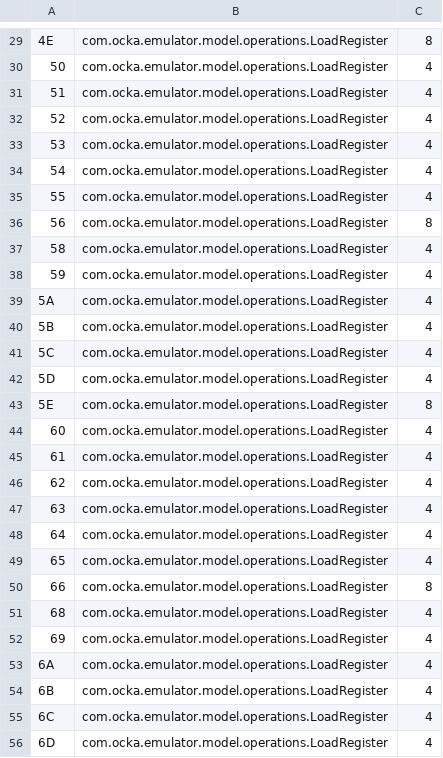
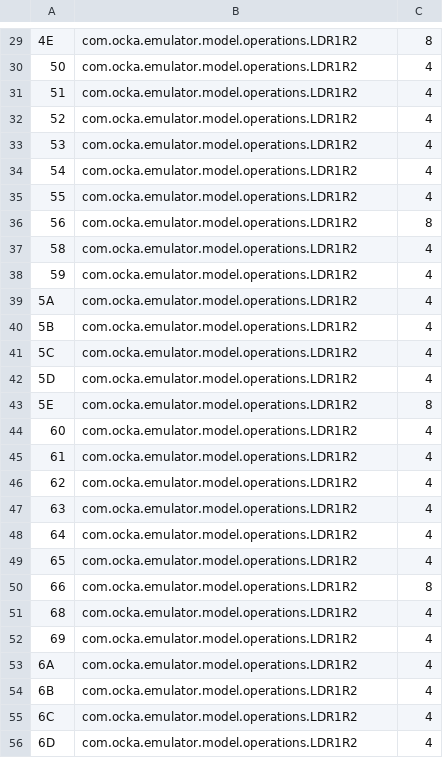
Before and after one commit to tim-alford/YetAnotherGameBoyEmulator, a TSV file: assets/optable.tsv, drawn as a sheet; only a part is shown, gaps mark what is left out; the diff covers the shown part only.

Commit message:
Added a lot more operations

```diff
--- a/assets/optable.tsv
+++ b/assets/optable.tsv
@@ -29,28 +29,28 @@
-4E	com.ocka.emulator.model.operations.LoadRegister	8
-50	com.ocka.emulator.model.operations.LoadRegister	4
-51	com.ocka.emulator.model.operations.LoadRegister	4
-52	com.ocka.emulator.model.operations.LoadRegister	4
-53	com.ocka.emulator.model.operations.LoadRegister	4
-54	com.ocka.emulator.model.operations.LoadRegister	4
-55	com.ocka.emulator.model.operations.LoadRegister	4
-56	com.ocka.emulator.model.operations.LoadRegister	8
-58	com.ocka.emulator.model.operations.LoadRegister	4
-59	com.ocka.emulator.model.operations.LoadRegister	4
-5A	com.ocka.emulator.model.operations.LoadRegister	4
-5B	com.ocka.emulator.model.operations.LoadRegister	4
-5C	com.ocka.emulator.model.operations.LoadRegister	4
-5D	com.ocka.emulator.model.operations.LoadRegister	4
-5E	com.ocka.emulator.model.operations.LoadRegister	8
-60	com.ocka.emulator.model.operations.LoadRegister	4
-61	com.ocka.emulator.model.operations.LoadRegister	4
-62	com.ocka.emulator.model.operations.LoadRegister	4
-63	com.ocka.emulator.model.operations.LoadRegister	4
-64	com.ocka.emulator.model.operations.LoadRegister	4
-65	com.ocka.emulator.model.operations.LoadRegister	4
-66	com.ocka.emulator.model.operations.LoadRegister	8
-68	com.ocka.emulator.model.operations.LoadRegister	4
-69	com.ocka.emulator.model.operations.LoadRegister	4
-6A	com.ocka.emulator.model.operations.LoadRegister	4
-6B	com.ocka.emulator.model.operations.LoadRegister	4
-6C	com.ocka.emulator.model.operations.LoadRegister	4
-6D	com.ocka.emulator.model.operations.LoadRegister	4
+4E	com.ocka.emulator.model.operations.LDR1R2	8
+50	com.ocka.emulator.model.operations.LDR1R2	4
+51	com.ocka.emulator.model.operations.LDR1R2	4
+52	com.ocka.emulator.model.operations.LDR1R2	4
+53	com.ocka.emulator.model.operations.LDR1R2	4
+54	com.ocka.emulator.model.operations.LDR1R2	4
+55	com.ocka.emulator.model.operations.LDR1R2	4
+56	com.ocka.emulator.model.operations.LDR1R2	8
+58	com.ocka.emulator.model.operations.LDR1R2	4
+59	com.ocka.emulator.model.operations.LDR1R2	4
+5A	com.ocka.emulator.model.operations.LDR1R2	4
+5B	com.ocka.emulator.model.operations.LDR1R2	4
+5C	com.ocka.emulator.model.operations.LDR1R2	4
+5D	com.ocka.emulator.model.operations.LDR1R2	4
+5E	com.ocka.emulator.model.operations.LDR1R2	8
+60	com.ocka.emulator.model.operations.LDR1R2	4
+61	com.ocka.emulator.model.operations.LDR1R2	4
+62	com.ocka.emulator.model.operations.LDR1R2	4
+63	com.ocka.emulator.model.operations.LDR1R2	4
+64	com.ocka.emulator.model.operations.LDR1R2	4
+65	com.ocka.emulator.model.operations.LDR1R2	4
+66	com.ocka.emulator.model.operations.LDR1R2	8
+68	com.ocka.emulator.model.operations.LDR1R2	4
+69	com.ocka.emulator.model.operations.LDR1R2	4
+6A	com.ocka.emulator.model.operations.LDR1R2	4
+6B	com.ocka.emulator.model.operations.LDR1R2	4
+6C	com.ocka.emulator.model.operations.LDR1R2	4
+6D	com.ocka.emulator.model.operations.LDR1R2	4
```
Also changed, not shown: 12 added rows and 36 edited cells elsewhere in this file, 21 other files.
